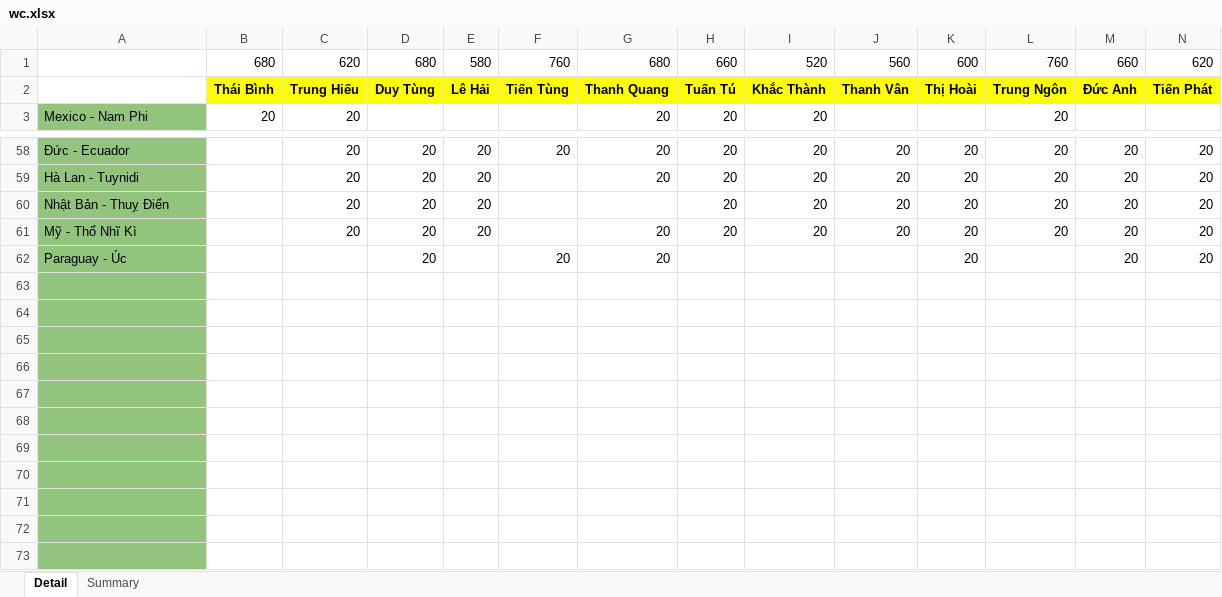
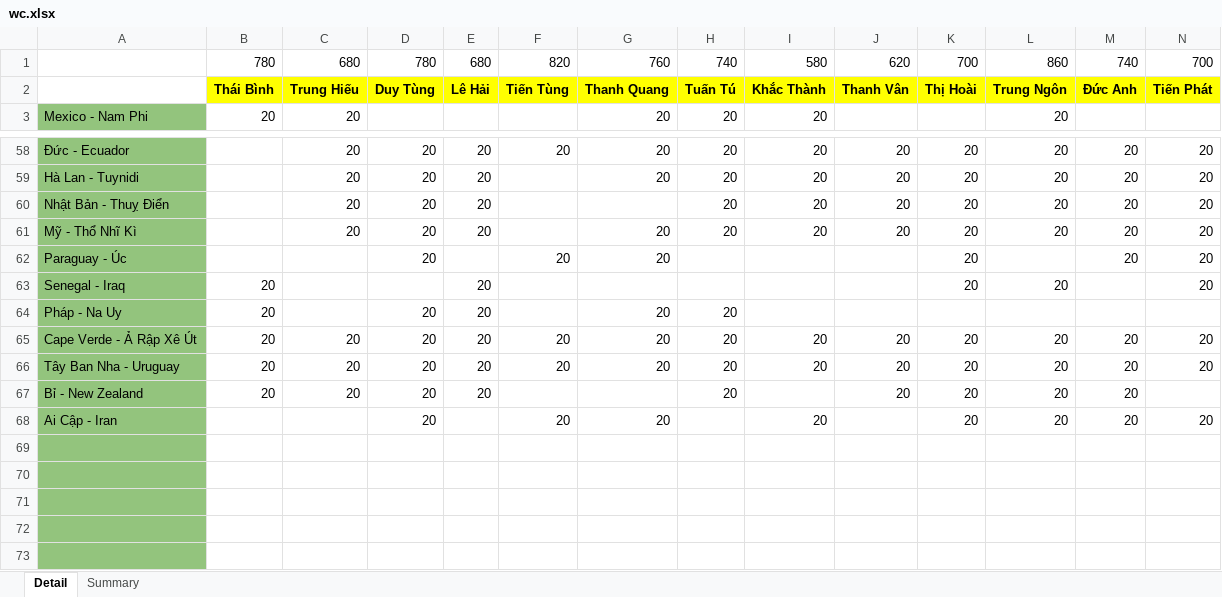
Before and after one commit to Lucifer-02/wc, an Excel workbook: wc.xlsx, sheet Detail, drawn as a sheet; only a part is shown, gaps mark what is left out; values as stored, in another font and other column widths than the file's, no borders; charts and pictures not drawn; removed rows and columns are numbered as before the commit, all else as after; rows hold the shown columns only; the diff names each change by its address in the sheet, - before the commit and + after, or states it on an @@ line.

```diff
--- a/wc.xlsx (sheet Detail)
+++ b/wc.xlsx (sheet Detail)
-row 1:  | 680 | 620 | 680 | 580 | 760 | 680 | 660 | 520 | 560 | 600 | 760 | 660 | 620
+row 1:  | 780 | 680 | 780 | 680 | 820 | 760 | 740 | 580 | 620 | 700 | 860 | 740 | 700
-row 63: (empty)
-row 64: (empty)
-row 65: (empty)
-row 66: (empty)
-row 67: (empty)
-row 68: (empty)
+row 63: Senegal - Iraq | 20 |  |  | 20 |  |  |  |  |  | 20 | 20 |  | 20
+row 64: Pháp - Na Uy | 20 |  | 20 | 20 |  | 20 | 20
+row 65: Cape Verde - Ả Rập Xê Út | 20 | 20 | 20 | 20 | 20 | 20 | 20 | 20 | 20 | 20 | 20 | 20 | 20
+row 66: Tây Ban Nha - Uruguay | 20 | 20 | 20 | 20 | 20 | 20 | 20 | 20 | 20 | 20 | 20 | 20 | 20
+row 67: Bỉ - New Zealand | 20 | 20 | 20 | 20 |  |  | 20 |  | 20 | 20 | 20 | 20
+row 68: Ai Cập - Iran |  |  | 20 |  | 20 | 20 |  | 20 |  | 20 | 20 | 20 | 20
```
Also changed, not shown: sheet Summary, formulas that keep their value, 3 other files.
